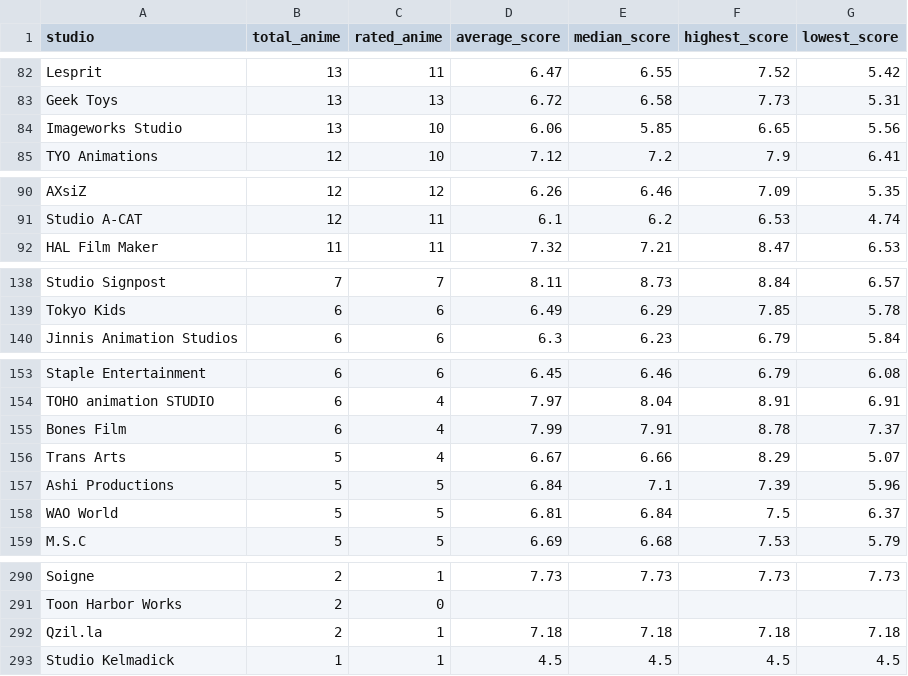
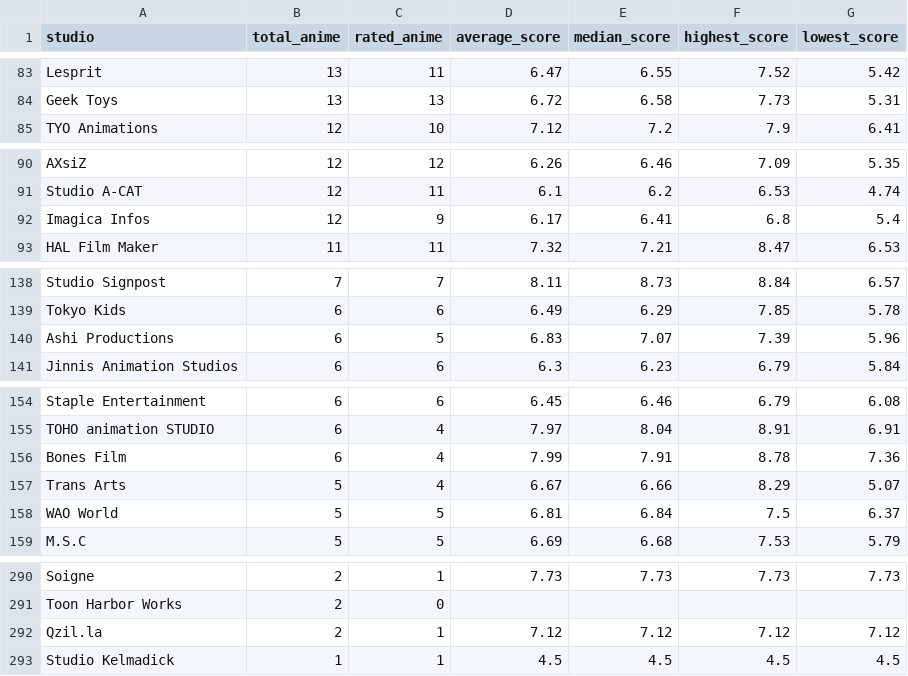
Before and after one commit to Ate329/anime-season-tracker, a CSV file: data/csv/studio_statistics.csv, drawn as a sheet; only a part is shown, gaps mark what is left out; the diff covers the shown part only.

```diff
--- a/data/csv/studio_statistics.csv
+++ b/data/csv/studio_statistics.csv
@@ -83,3 +84,2 @@ Lesprit,13,11,6.47,6.55,7.52,5.42
 Geek Toys,13,13,6.72,6.58,7.73,5.31
-Imageworks Studio,13,10,6.06,5.85,6.65,5.56
 TYO Animations,12,10,7.12,7.2,7.9,6.41
@@ -91,2 +91,3 @@ AXsiZ,12,12,6.26,6.46,7.09,5.35
 Studio A-CAT,12,11,6.1,6.2,6.53,4.74
+Imagica Infos,12,9,6.17,6.41,6.8,5.4
 HAL Film Maker,11,11,7.32,7.21,8.47,6.53
@@ -139,2 +139,3 @@ Studio Signpost,7,7,8.11,8.73,8.84,6.57
 Tokyo Kids,6,6,6.49,6.29,7.85,5.78
+Ashi Productions,6,5,6.83,7.07,7.39,5.96
 Jinnis Animation Studios,6,6,6.3,6.23,6.79,5.84
@@ -154,5 +155,4 @@ Staple Entertainment,6,6,6.45,6.46,6.79,6.08
 TOHO animation STUDIO,6,4,7.97,8.04,8.91,6.91
-Bones Film,6,4,7.99,7.91,8.78,7.37
+Bones Film,6,4,7.99,7.91,8.78,7.36
 Trans Arts,5,4,6.67,6.66,8.29,5.07
-Ashi Productions,5,5,6.84,7.1,7.39,5.96
 WAO World,5,5,6.81,6.84,7.5,6.37
@@ -291,3 +291,3 @@ Soigne,2,1,7.73,7.73,7.73,7.73
 Toon Harbor Works,2,0,,,,
-Qzil.la,2,1,7.18,7.18,7.18,7.18
+Qzil.la,2,1,7.12,7.12,7.12,7.12
 Studio Kelmadick,1,1,4.5,4.5,4.5,4.5
```
Also changed, not shown: 4 added rows, 4 removed rows and 34 edited cells elsewhere in this file, data/csv/genre_statistics.csv, data/csv/ratings_by_season.csv, 48 other files.
